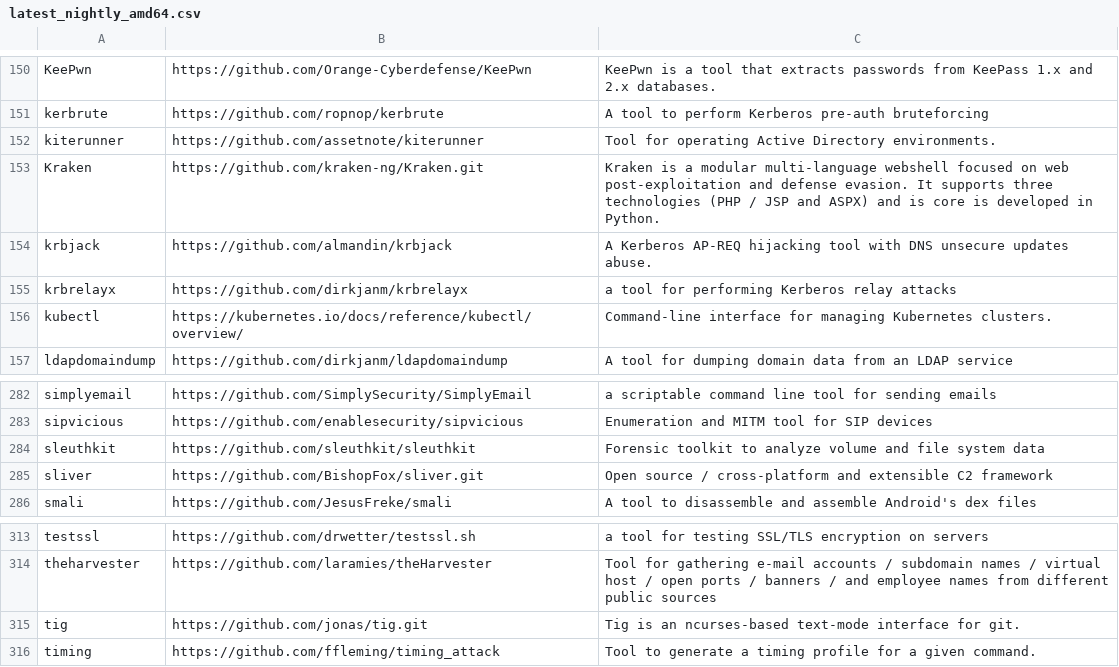
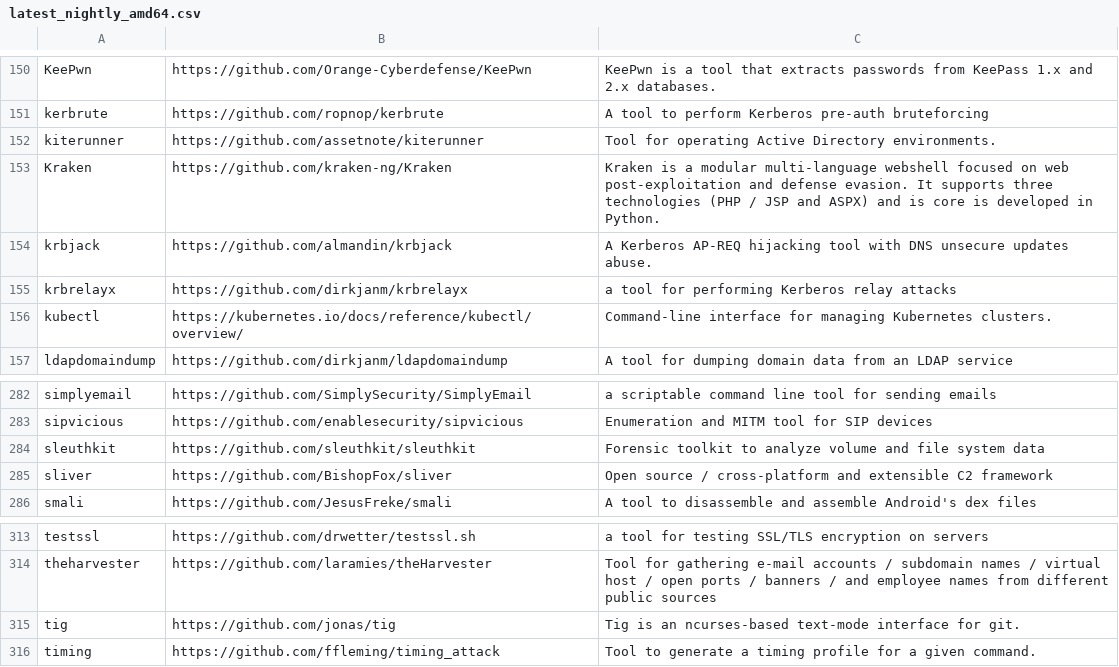
Before and after one commit to ThePorgs/Exegol-docs, a CSV file: source/assets/installed_tools/lists/latest_nightly_amd64.csv, drawn as a sheet; only a part is shown, gaps mark what is left out; the diff covers the shown part only.

```diff
--- a/source/assets/installed_tools/lists/latest_nightly_amd64.csv
+++ b/source/assets/installed_tools/lists/latest_nightly_amd64.csv
@@ -152,3 +152,3 @@ kerbrute,https://github.com/ropnop/kerbrute,A tool to perform Kerberos pre-auth
 kiterunner,https://github.com/assetnote/kiterunner,Tool for operating Active Directory environments.
-Kraken,https://github.com/kraken-ng/Kraken.git,Kraken is a modular multi-language webshell focused on web post-exploitation and defense evasion. It supports three technologies (PHP / JSP and ASPX) and is core is developed in Python.
+Kraken,https://github.com/kraken-ng/Kraken,Kraken is a modular multi-language webshell focused on web post-exploitation and defense evasion. It supports three technologies (PHP / JSP and ASPX) and is core is developed in Python.
 krbjack,https://github.com/almandin/krbjack,A Kerberos AP-REQ hijacking tool with DNS unsecure updates abuse.
@@ -284,3 +284,3 @@ sipvicious,https://github.com/enablesecurity/sipvicious,Enumeration and MITM too
 sleuthkit,https://github.com/sleuthkit/sleuthkit,Forensic toolkit to analyze volume and file system data
-sliver,https://github.com/BishopFox/sliver.git,Open source / cross-platform and extensible C2 framework
+sliver,https://github.com/BishopFox/sliver,Open source / cross-platform and extensible C2 framework
 smali,https://github.com/JesusFreke/smali,A tool to disassemble and assemble Android's dex files
@@ -314,3 +314,3 @@ testssl,https://github.com/drwetter/testssl.sh,a tool for testing SSL/TLS encryp
 theharvester,https://github.com/laramies/theHarvester,Tool for gathering e-mail accounts / subdomain names / virtual host / open ports / banners / and employee names from different public sources
-tig,https://github.com/jonas/tig.git,Tig is an ncurses-based text-mode interface for git.
+tig,https://github.com/jonas/tig,Tig is an ncurses-based text-mode interface for git.
 timing,https://github.com/ffleming/timing_attack,Tool to generate a timing profile for a given command.
```
Also changed, not shown: 1 added row, 1 removed row and 5 edited cells elsewhere in this file, source/assets/installed_tools/nightly.csv.
